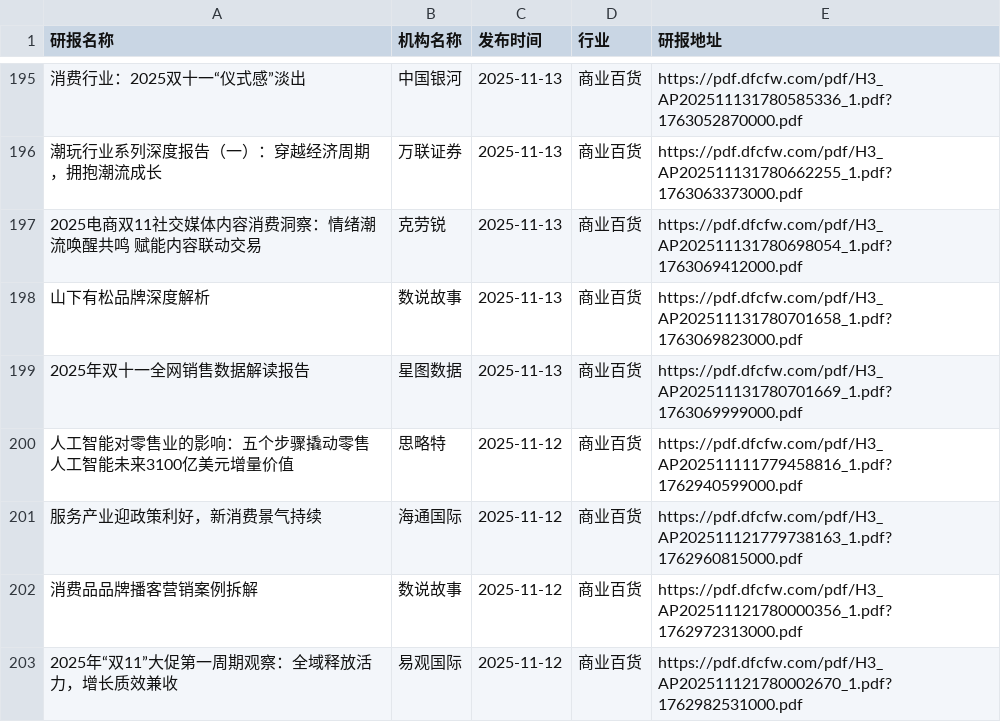
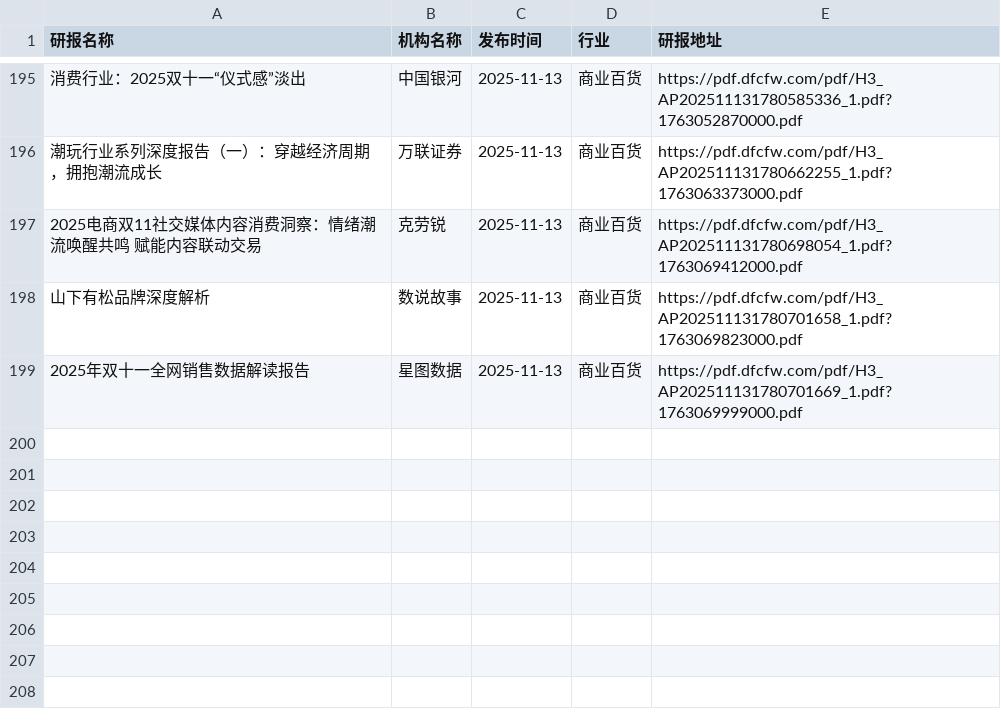
Before and after one commit to blackk2024/report, a CSV file: eastmoney/商业百货.csv, drawn as a sheet; only a part is shown, gaps mark what is left out; the diff names each change by its address in the sheet, - before the commit and + after, or states it on an @@ line.

```diff
--- a/eastmoney/商业百货.csv
+++ b/eastmoney/商业百货.csv
-row 200: 人工智能对零售业的影响：五个步骤撬动零售人工智能未来3100亿美元增量价值 | 思略特 | 2025-11-12 | 商业百货 | https://pdf.dfcfw.com/pdf/H3_AP202511111779458816_1.pdf?1762940599000.pdf
-row 201: 服务产业迎政策利好，新消费景气持续 | 海通国际 | 2025-11-12 | 商业百货 | https://pdf.dfcfw.com/pdf/H3_AP202511121779738163_1.pdf?1762960815000.pdf
-row 202: 消费品品牌播客营销案例拆解 | 数说故事 | 2025-11-12 | 商业百货 | https://pdf.dfcfw.com/pdf/H3_AP202511121780000356_1.pdf?1762972313000.pdf
-row 203: 2025年“双11”大促第一周期观察：全域释放活力，增长质效兼收 | 易观国际 | 2025-11-12 | 商业百货 | https://pdf.dfcfw.com/pdf/H3_AP202511121780002670_1.pdf?1762982531000.pdf
```
Also changed, not shown: eastmoney/互联网服务.csv, eastmoney/房地产开发.csv, 53 other files.
